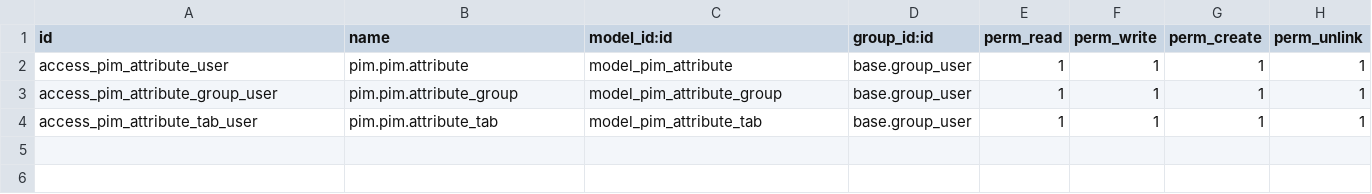
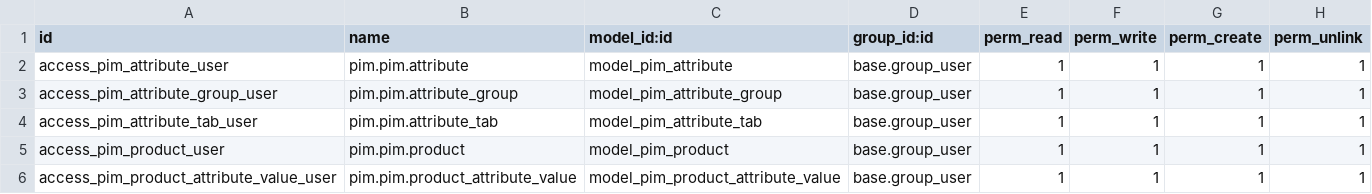
Before and after one commit to AlbertRX/meta17, a CSV file: aiofc_addons/pim/security/ir.model.access.csv, drawn as a sheet.

```diff
--- a/aiofc_addons/pim/security/ir.model.access.csv
+++ b/aiofc_addons/pim/security/ir.model.access.csv
@@ -4 +4,3 @@ access_pim_attribute_group_user,pim.pim.attribute_group,model_pim_attribute_grou
 access_pim_attribute_tab_user,pim.pim.attribute_tab,model_pim_attribute_tab,base.group_user,1,1,1,1
+access_pim_product_user,pim.pim.product,model_pim_product,base.group_user,1,1,1,1
+access_pim_product_attribute_value_user,pim.pim.product_attribute_value,model_pim_product_attribute_value,base.group_user,1,1,1,1
```
Also changed, not shown: 5 other files.
